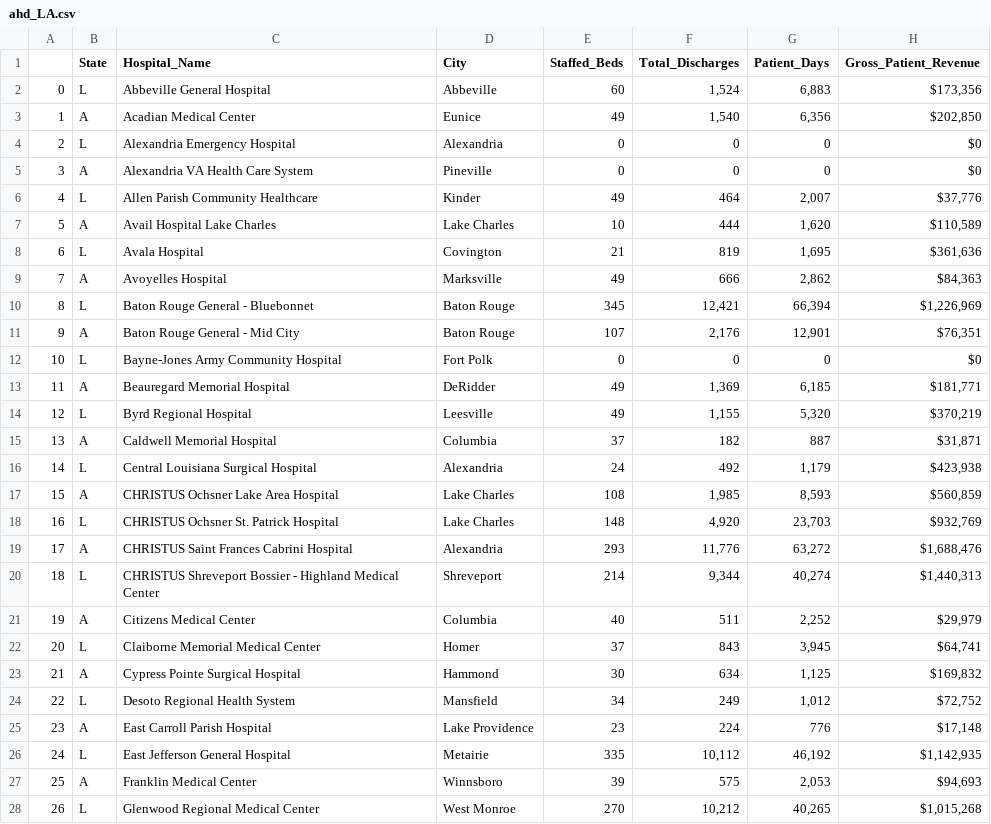
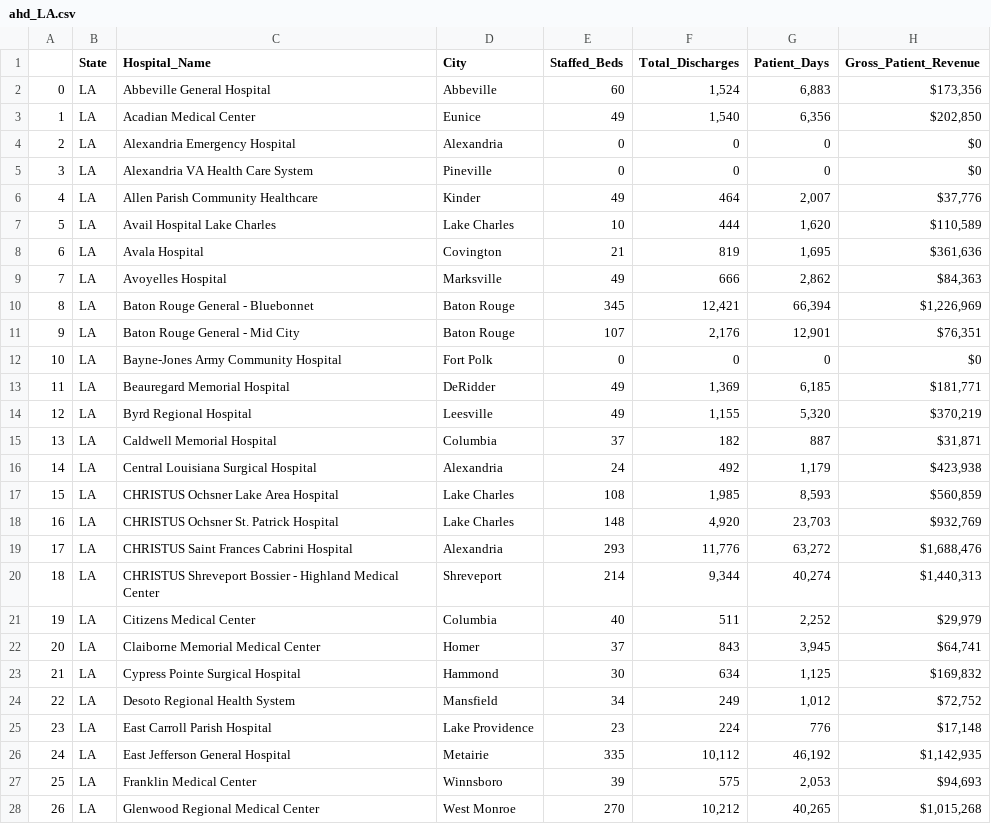
Before and after one commit to jaclynchiu7/HMS-MGH-Capstone-Project, a CSV file: Datasets/AHD_Data/ID_to_MP/ahd_LA.csv, drawn as a sheet; only a part is shown; the diff covers the shown part only.

```diff
--- a/Datasets/AHD_Data/ID_to_MP/ahd_LA.csv
+++ b/Datasets/AHD_Data/ID_to_MP/ahd_LA.csv
@@ -1,28 +1,28 @@
 ,State,Hospital_Name,City,Staffed_Beds,Total_Discharges,Patient_Days,Gross_Patient_Revenue
-0,L,Abbeville General Hospital,Abbeville,60,"1,524","6,883","$173,356"
-1,A,Acadian Medical Center,Eunice,49,"1,540","6,356","$202,850"
-2,L,Alexandria Emergency Hospital,Alexandria,0,0,0,$0
-3,A,Alexandria VA Health Care System,Pineville,0,0,0,$0
-4,L,Allen Parish Community Healthcare,Kinder,49,464,"2,007","$37,776"
-5,A,Avail Hospital Lake Charles,Lake Charles,10,444,"1,620","$110,589"
-6,L,Avala Hospital,Covington,21,819,"1,695","$361,636"
-7,A,Avoyelles Hospital,Marksville,49,666,"2,862","$84,363"
-8,L,Baton Rouge General - Bluebonnet,Baton Rouge,345,"12,421","66,394","$1,226,969"
-9,A,Baton Rouge General - Mid City,Baton Rouge,107,"2,176","12,901","$76,351"
-10,L,Bayne-Jones Army Community Hospital,Fort Polk,0,0,0,$0
-11,A,Beauregard Memorial Hospital,DeRidder,49,"1,369","6,185","$181,771"
-12,L,Byrd Regional Hospital,Leesville,49,"1,155","5,320","$370,219"
-13,A,Caldwell Memorial Hospital,Columbia,37,182,887,"$31,871"
-14,L,Central Louisiana Surgical Hospital,Alexandria,24,492,"1,179","$423,938"
-15,A,CHRISTUS Ochsner Lake Area Hospital,Lake Charles,108,"1,985","8,593","$560,859"
-16,L,CHRISTUS Ochsner St. Patrick Hospital,Lake Charles,148,"4,920","23,703","$932,769"
-17,A,CHRISTUS Saint Frances Cabrini Hospital,Alexandria,293,"11,776","63,272","$1,688,476"
-18,L,CHRISTUS Shreveport Bossier - Highland Medical Center,Shreveport,214,"9,344","40,274","$1,440,313"
-19,A,Citizens Medical Center,Columbia,40,511,"2,252","$29,979"
-20,L,Claiborne Memorial Medical Center,Homer,37,843,"3,945","$64,741"
-21,A,Cypress Pointe Surgical Hospital,Hammond,30,634,"1,125","$169,832"
-22,L,Desoto Regional Health System,Mansfield,34,249,"1,012","$72,752"
-23,A,East Carroll Parish Hospital,Lake Providence,23,224,776,"$17,148"
-24,L,East Jefferson General Hospital,Metairie,335,"10,112","46,192","$1,142,935"
-25,A,Franklin Medical Center,Winnsboro,39,575,"2,053","$94,693"
-26,L,Glenwood Regional Medical Center,West Monroe,270,"10,212","40,265","$1,015,268"
+0,LA,Abbeville General Hospital,Abbeville,60,"1,524","6,883","$173,356"
+1,LA,Acadian Medical Center,Eunice,49,"1,540","6,356","$202,850"
+2,LA,Alexandria Emergency Hospital,Alexandria,0,0,0,$0
+3,LA,Alexandria VA Health Care System,Pineville,0,0,0,$0
+4,LA,Allen Parish Community Healthcare,Kinder,49,464,"2,007","$37,776"
+5,LA,Avail Hospital Lake Charles,Lake Charles,10,444,"1,620","$110,589"
+6,LA,Avala Hospital,Covington,21,819,"1,695","$361,636"
+7,LA,Avoyelles Hospital,Marksville,49,666,"2,862","$84,363"
+8,LA,Baton Rouge General - Bluebonnet,Baton Rouge,345,"12,421","66,394","$1,226,969"
+9,LA,Baton Rouge General - Mid City,Baton Rouge,107,"2,176","12,901","$76,351"
+10,LA,Bayne-Jones Army Community Hospital,Fort Polk,0,0,0,$0
+11,LA,Beauregard Memorial Hospital,DeRidder,49,"1,369","6,185","$181,771"
+12,LA,Byrd Regional Hospital,Leesville,49,"1,155","5,320","$370,219"
+13,LA,Caldwell Memorial Hospital,Columbia,37,182,887,"$31,871"
+14,LA,Central Louisiana Surgical Hospital,Alexandria,24,492,"1,179","$423,938"
+15,LA,CHRISTUS Ochsner Lake Area Hospital,Lake Charles,108,"1,985","8,593","$560,859"
+16,LA,CHRISTUS Ochsner St. Patrick Hospital,Lake Charles,148,"4,920","23,703","$932,769"
+17,LA,CHRISTUS Saint Frances Cabrini Hospital,Alexandria,293,"11,776","63,272","$1,688,476"
+18,LA,CHRISTUS Shreveport Bossier - Highland Medical Center,Shreveport,214,"9,344","40,274","$1,440,313"
+19,LA,Citizens Medical Center,Columbia,40,511,"2,252","$29,979"
+20,LA,Claiborne Memorial Medical Center,Homer,37,843,"3,945","$64,741"
+21,LA,Cypress Pointe Surgical Hospital,Hammond,30,634,"1,125","$169,832"
+22,LA,Desoto Regional Health System,Mansfield,34,249,"1,012","$72,752"
+23,LA,East Carroll Parish Hospital,Lake Providence,23,224,776,"$17,148"
+24,LA,East Jefferson General Hospital,Metairie,335,"10,112","46,192","$1,142,935"
+25,LA,Franklin Medical Center,Winnsboro,39,575,"2,053","$94,693"
+26,LA,Glenwood Regional Medical Center,West Monroe,270,"10,212","40,265","$1,015,268"
```
Also changed, not shown: 85 edited cells elsewhere in this file, Datasets/AHD_Data/AK_to_IA/ahd_AR.csv, Datasets/AHD_Data/AK_to_IA/ahd_FL.csv, 29 other files.
